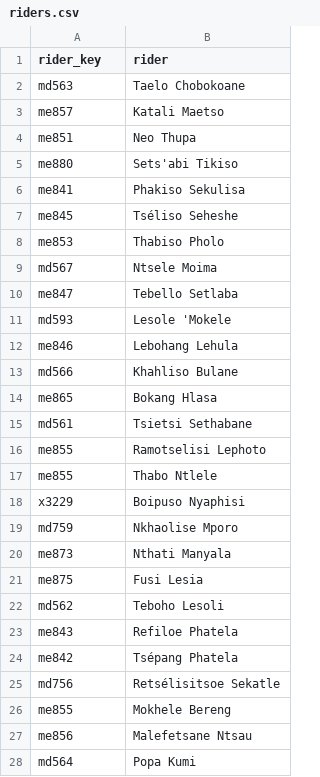
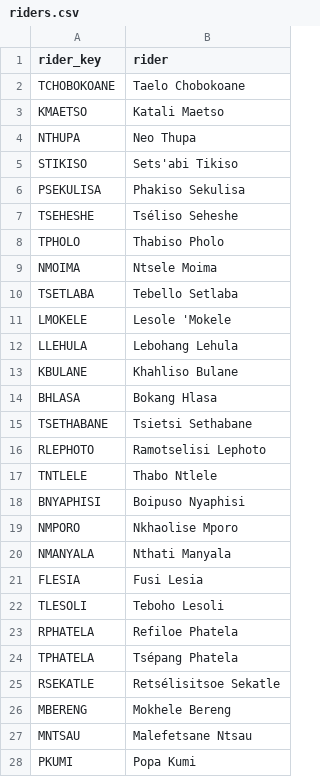
Before and after one commit to Kharatsa/STT-ODK-Forms, a CSV file: metadata/riders.csv, drawn as a sheet; only a part is shown; the diff covers the shown part only.

```diff
--- a/metadata/riders.csv
+++ b/metadata/riders.csv
@@ -1,28 +1,28 @@
 rider_key,rider
-md563,Taelo Chobokoane
-me857,Katali Maetso
-me851,Neo Thupa
-me880,Sets'abi Tikiso
-me841,Phakiso Sekulisa
-me845,Tséliso Seheshe
-me853,Thabiso Pholo
-md567,Ntsele Moima
-me847,Tebello Setlaba
-md593,Lesole 'Mokele
-me846,Lebohang Lehula
-md566,Khahliso Bulane
-me865,Bokang Hlasa
-md561,Tsietsi Sethabane
-me855,Ramotselisi Lephoto
-me855,Thabo Ntlele
-x3229,Boipuso Nyaphisi
-md759,Nkhaolise Mporo
-me873,Nthati Manyala
-me875,Fusi Lesia
-md562,Teboho Lesoli
-me843,Refiloe Phatela
-me842,Tsépang Phatela
-md756,Retsélisitsoe Sekatle
-me855,Mokhele Bereng
-me856,Malefetsane Ntsau
-md564,Popa Kumi
+TCHOBOKOANE,Taelo Chobokoane
+KMAETSO,Katali Maetso
+NTHUPA,Neo Thupa
+STIKISO,Sets'abi Tikiso
+PSEKULISA,Phakiso Sekulisa
+TSEHESHE,Tséliso Seheshe
+TPHOLO,Thabiso Pholo
+NMOIMA,Ntsele Moima
+TSETLABA,Tebello Setlaba
+LMOKELE,Lesole 'Mokele
+LLEHULA,Lebohang Lehula
+KBULANE,Khahliso Bulane
+BHLASA,Bokang Hlasa
+TSETHABANE,Tsietsi Sethabane
+RLEPHOTO,Ramotselisi Lephoto
+TNTLELE,Thabo Ntlele
+BNYAPHISI,Boipuso Nyaphisi
+NMPORO,Nkhaolise Mporo
+NMANYALA,Nthati Manyala
+FLESIA,Fusi Lesia
+TLESOLI,Teboho Lesoli
+RPHATELA,Refiloe Phatela
+TPHATELA,Tsépang Phatela
+RSEKATLE,Retsélisitsoe Sekatle
+MBERENG,Mokhele Bereng
+MNTSAU,Malefetsane Ntsau
+PKUMI,Popa Kumi
```
Also changed, not shown: 3 edited cells elsewhere in this file, metadata/facilities.csv.
